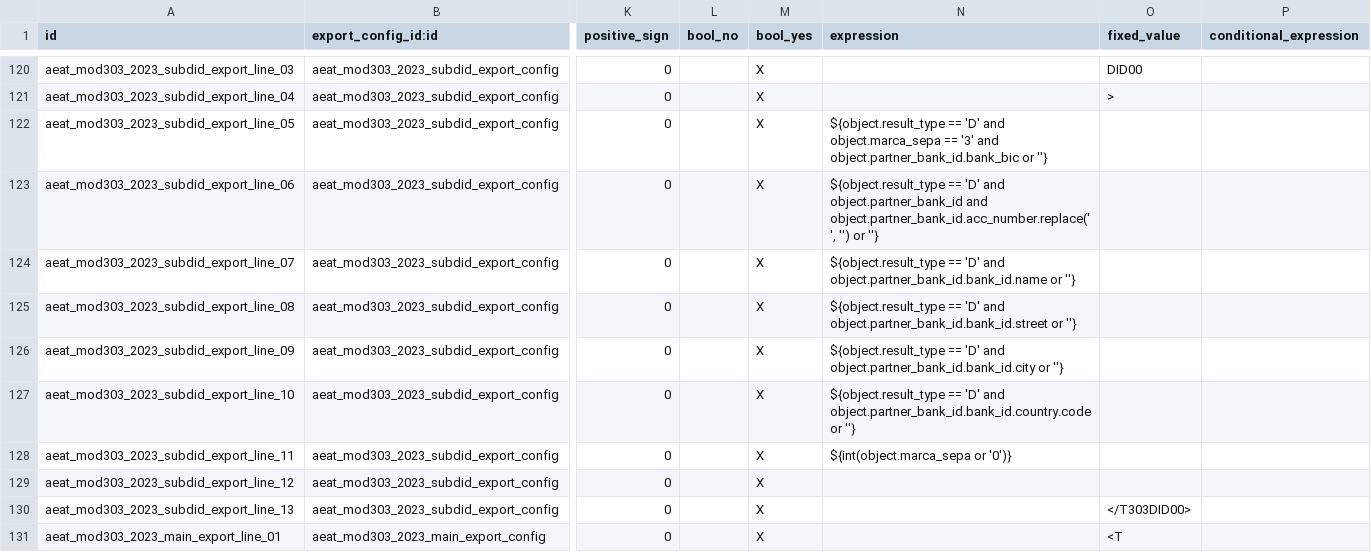
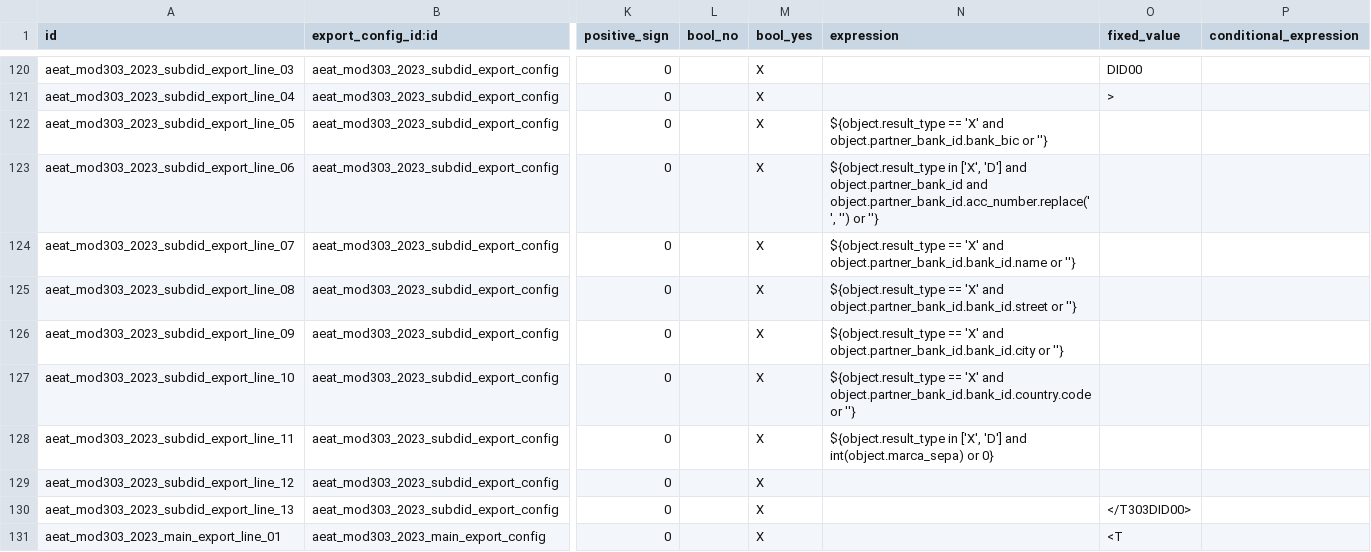
Before and after one commit to kike7laguna/l10n-spain, a CSV file: l10n_es_aeat_mod303/data/2023/aeat.model.export.config.line.csv, drawn as a sheet; only a part is shown, gaps mark what is left out; the diff names each change by its address in the sheet, - before the commit and + after, or states it on an @@ line.

```diff
--- a/l10n_es_aeat_mod303/data/2023/aeat.model.export.config.line.csv
+++ b/l10n_es_aeat_mod303/data/2023/aeat.model.export.config.line.csv
-N122 (expression): ${object.result_type == 'D' and object.marca_sepa == '3' and object.partner_bank_id.bank_bic…
+N122 (expression): ${object.result_type == 'X' and object.partner_bank_id.bank_bic…
-N123 (expression): ${object.result_type == 'D' and object.partner_bank_id…
+N123 (expression): ${object.result_type in ['X', 'D'] and object.partner_bank_id…
-N124 (expression): ${object.result_type == 'D' and object.partner_bank_id.bank_id.name…
+N124 (expression): ${object.result_type == 'X' and object.partner_bank_id.bank_id.name…
-N125 (expression): ${object.result_type == 'D' and object.partner_bank_id.bank_id.street…
+N125 (expression): ${object.result_type == 'X' and object.partner_bank_id.bank_id.street…
-N126 (expression): ${object.result_type == 'D' and object.partner_bank_id.bank_id.city…
+N126 (expression): ${object.result_type == 'X' and object.partner_bank_id.bank_id.city…
-N127 (expression): ${object.result_type == 'D' and object.partner_bank_id.bank_id.country.code…
+N127 (expression): ${object.result_type == 'X' and object.partner_bank_id.bank_id.country.code…
-N128 (expression): ${int(object.marca_sepa or '0')}
+N128 (expression): ${object.result_type in ['X', 'D'] and int(object.marca_sepa) or 0}
```
Also changed, not shown: l10n_es_aeat_mod303/data/2022/aeat.model.export.config.line.csv, 22 other files.
